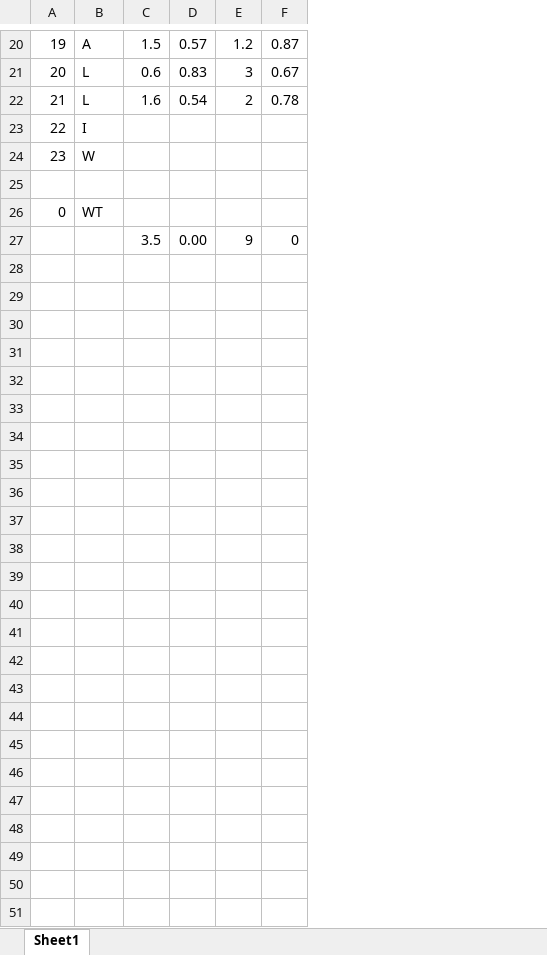
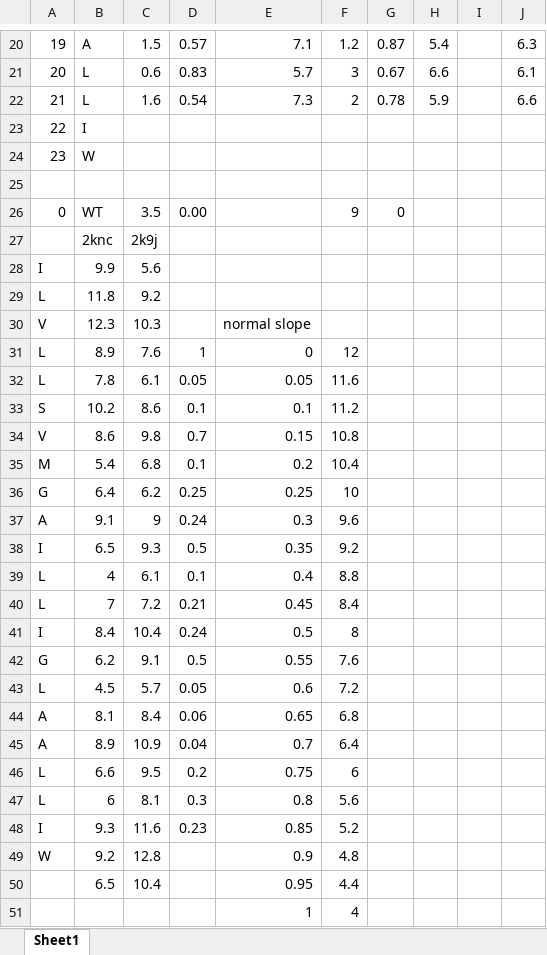
Before and after one commit to mmravic314/modeling_aVb3, an Excel workbook: mut_data.xlsx, sheet Sheet1, drawn as a sheet; only a part is shown, gaps mark what is left out; values as stored, in another font and other column widths than the file's, no cell formats; charts and pictures not drawn; removed rows and columns are numbered as before the commit, all else as after; the diff covers the shown part only; the diff names each change by its address in the sheet, - before the commit and + after, or states it on an @@ line.

```diff
--- a/mut_data.xlsx (sheet Sheet1)
+++ b/mut_data.xlsx (sheet Sheet1)
+column E, rows 20-22: 7.1 | 5.7 | 7.3
+column H, rows 20-22: 5.4 | 6.6 | 5.9
+column I, empty
+column J, rows 20-22: 6.3 | 6.1 | 6.6
-row 26: 0 | WT
@@ column A renumbered in row 26 @@
-B26: (empty)
+B26: WT
+row 27:  | 2knc | 2k9j
+row 28: I | 9.9 | 5.6
+row 29: L | 11.8 | 9.2
+row 30: V | 12.3 | 10.3 |  | normal slope
+row 31: L | 8.9 | 7.6 | 1 | 0 | 12
+row 32: L | 7.8 | 6.1 | 0.05 | 0.05 | 11.6
+row 33: S | 10.2 | 8.6 | 0.1 | 0.1 | 11.2
+row 34: V | 8.6 | 9.8 | 0.7 | 0.15 | 10.8
+row 35: M | 5.4 | 6.8 | 0.1 | 0.2 | 10.4
+row 36: G | 6.4 | 6.2 | 0.25 | 0.25 | 10
+row 37: A | 9.1 | 9 | 0.24 | 0.3 | 9.6
+row 38: I | 6.5 | 9.3 | 0.5 | 0.35 | 9.2
+row 39: L | 4 | 6.1 | 0.1 | 0.4 | 8.8
+row 40: L | 7 | 7.2 | 0.21 | 0.45 | 8.4
+row 41: I | 8.4 | 10.4 | 0.24 | 0.5 | 8
+row 42: G | 6.2 | 9.1 | 0.5 | 0.55 | 7.6
+row 43: L | 4.5 | 5.7 | 0.05 | 0.6 | 7.2
+row 44: A | 8.1 | 8.4 | 0.06 | 0.65 | 6.8
+row 45: A | 8.9 | 10.9 | 0.04 | 0.7 | 6.4
+row 46: L | 6.6 | 9.5 | 0.2 | 0.75 | 6
+row 47: L | 6 | 8.1 | 0.3 | 0.8 | 5.6
+row 48: I | 9.3 | 11.6 | 0.23 | 0.85 | 5.2
+row 49: W | 9.2 | 12.8 |  | 0.9 | 4.8
+row 50:  | 6.5 | 10.4 |  | 0.95 | 4.4
+row 51:  |  |  |  | 1 | 4
```
Also changed, not shown: 4 edited cells elsewhere in this sheet, cell formats, formulas that keep their value, charts or pictures, 3 other files.
